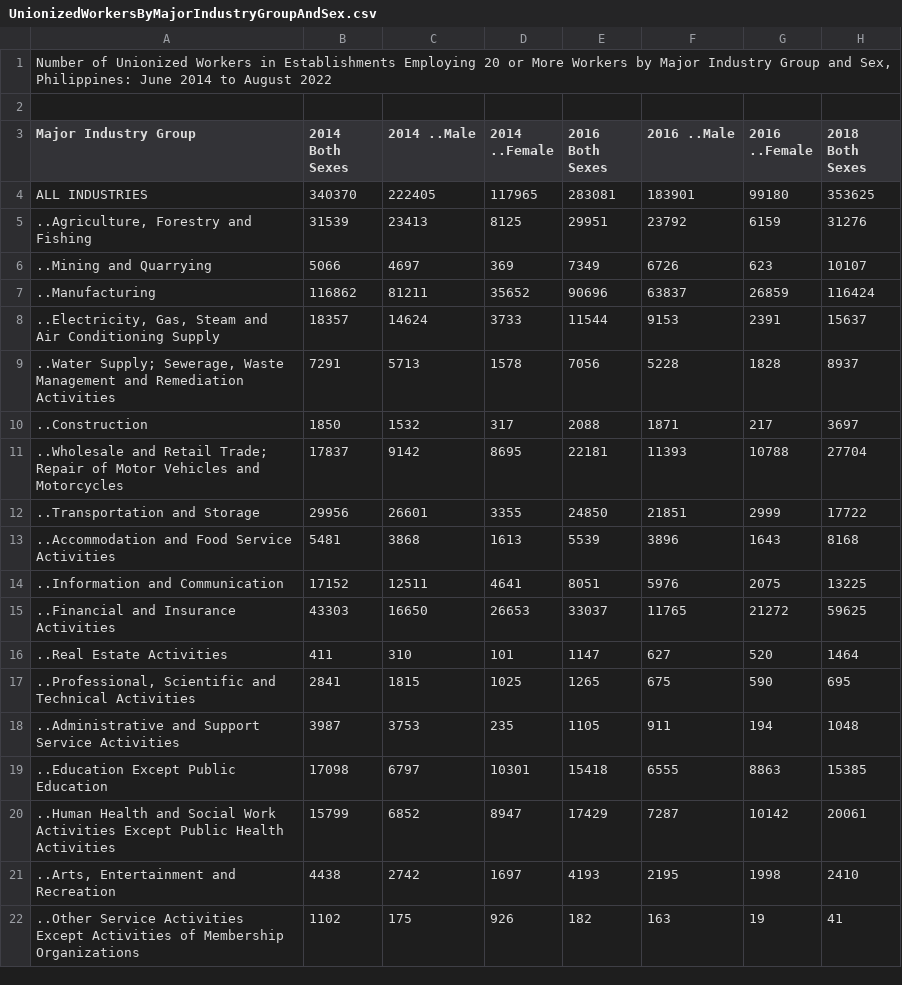
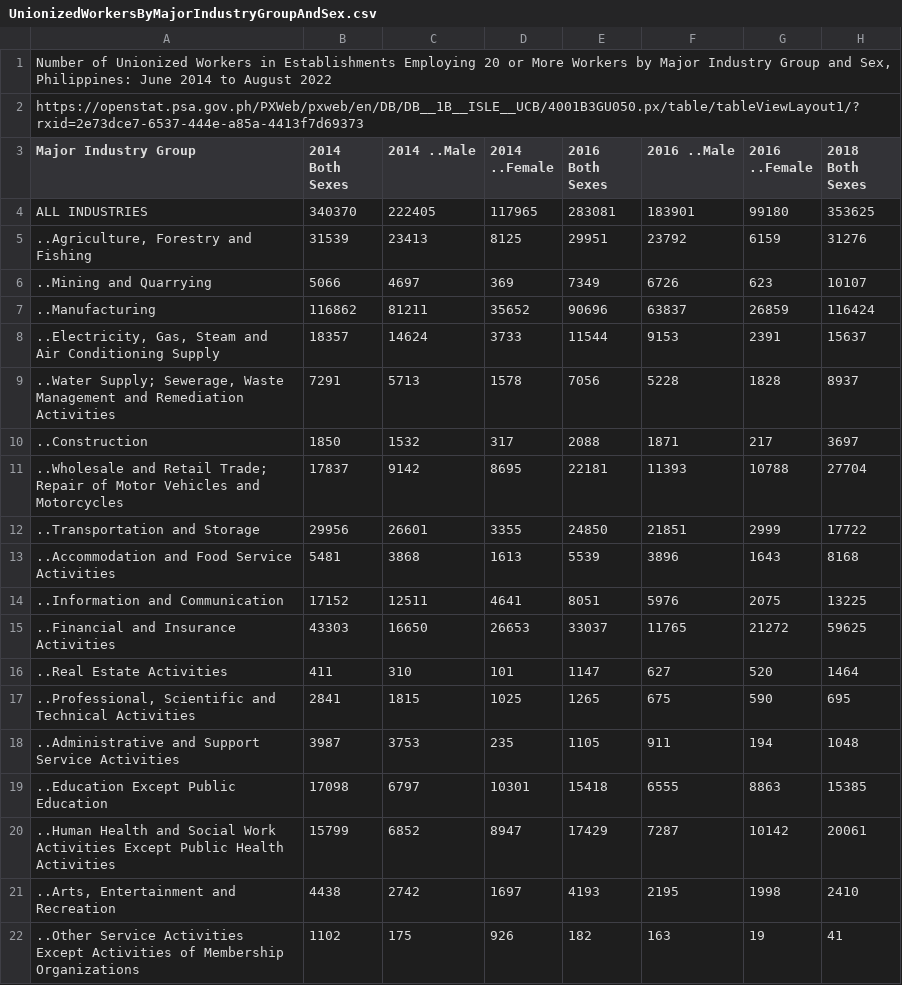
Before and after one commit to Mark-Jayson/RAGSample, a CSV file: data/UnionizedWorkersByMajorIndustryGroupAndSex.csv, drawn as a sheet; only a part is shown; the diff names each change by its address in the sheet, - before the commit and + after, or states it on an @@ line.

Commit message:
Update UnionizedWorkersByMajorIndustryGroupAndSex.csv

```diff
--- a/data/UnionizedWorkersByMajorIndustryGroupAndSex.csv
+++ b/data/UnionizedWorkersByMajorIndustryGroupAndSex.csv
-A2 (Major Industry Group): (empty)
+A2 (Major Industry Group): https://openstat.psa.gov.ph/PXWeb/pxweb/en/DB/DB__1B__ISLE__UCB/4001B3GU050.px/table/tableViewLayout1/?rxid=2e73dce7-6537-444e-a85a-4413f7d69373
```
